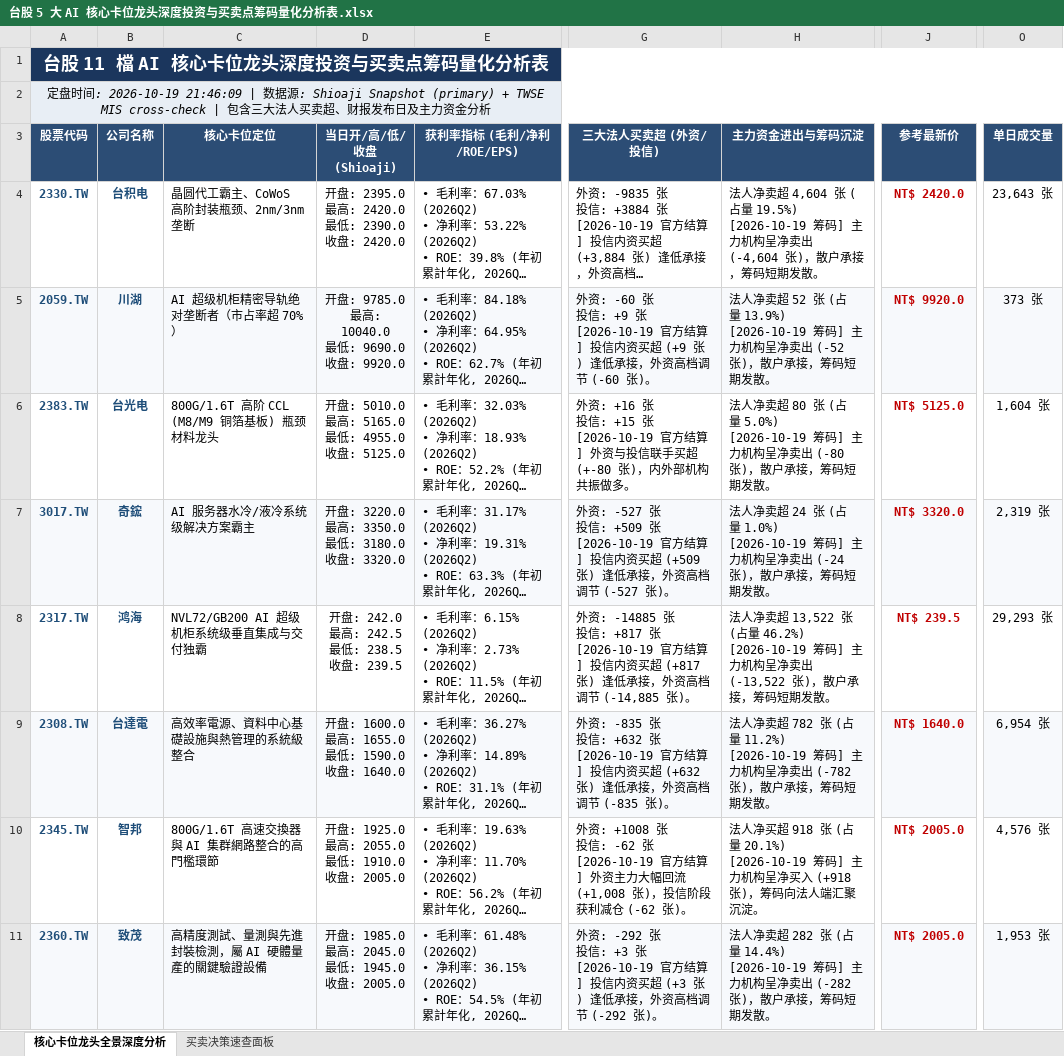
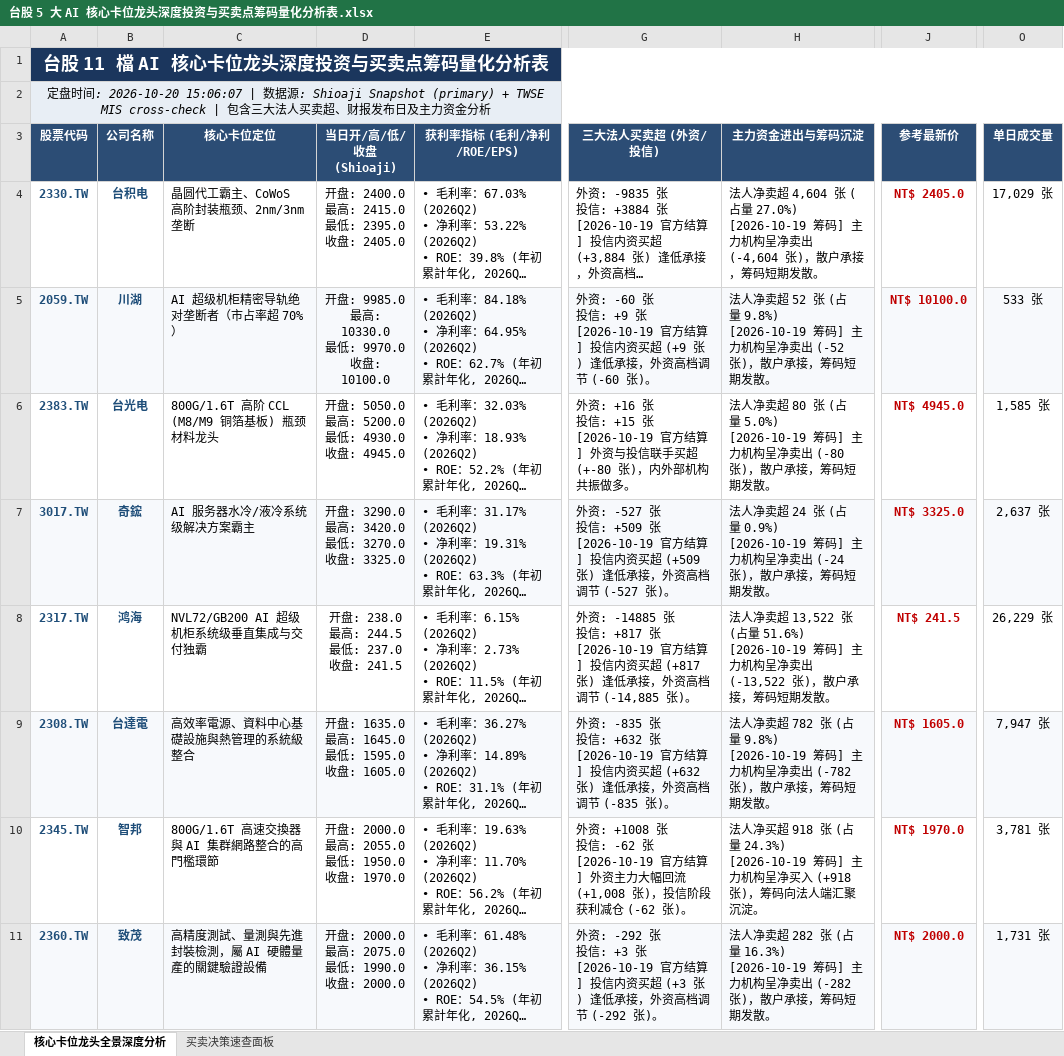
Before and after one commit to TonyTCFu/taiwan-stock-analysis, an Excel workbook: 台股 5 大 AI 核心卡位龙头深度投资与买卖点筹码量化分析表.xlsx, sheet 核心卡位龙头全景深度分析, drawn as a sheet; only a part is shown, gaps mark what is left out; long unchanged cells end in …; values as stored, in another font and other column widths than the file's, no borders; ↵ is a line break in a cell; the diff covers the shown part only; the diff names each change by its address in the sheet, - before the commit and + after, or states it on an @@ line.

```diff
--- a/台股 5 大 AI 核心卡位龙头深度投资与买卖点筹码量化分析表.xlsx (sheet 核心卡位龙头全景深度分析)
+++ b/台股 5 大 AI 核心卡位龙头深度投资与买卖点筹码量化分析表.xlsx (sheet 核心卡位龙头全景深度分析)
-A2 (股票代码): …间: 2026-10-19 21:46:09 | 数…
+A2 (股票代码): …间: 2026-10-20 15:06:07 | 数…
-D4 (当日开/高/低/收盘 (Shioaji)): 开盘: 2395.0 ↵ 最高: 2420.0 ↵ 最低: 2390.0 ↵ 收盘: 2420.0
+D4 (当日开/高/低/收盘 (Shioaji)): 开盘: 2400.0 ↵ 最高: 2415.0 ↵ 最低: 2395.0 ↵ 收盘: 2405.0
-H4 (主力资金进出与筹码沉淀): …(占量 19.5%) ↵ [2026-10-19 筹码]…
+H4 (主力资金进出与筹码沉淀): …(占量 27.0%) ↵ [2026-10-19 筹码]…
-J4 (参考最新价): NT$ 2420.0
+J4 (参考最新价): NT$ 2405.0
-O4 (单日成交量): 23,643 张
+O4 (单日成交量): 17,029 张
-D5 (当日开/高/低/收盘 (Shioaji)): 开盘: 9785.0 ↵ 最高: 10040.0 ↵ 最低: 9690.0 ↵ 收盘: 9920.0
+D5 (当日开/高/低/收盘 (Shioaji)): 开盘: 9985.0 ↵ 最高: 10330.0 ↵ 最低: 9970.0 ↵ 收盘: 10100.0
-H5 (主力资金进出与筹码沉淀): …(占量 13.9%) ↵ [2026-10-19 筹码]…
+H5 (主力资金进出与筹码沉淀): …(占量 9.8%) ↵ [2026-10-19 筹码]…
-J5 (参考最新价): NT$ 9920.0
+J5 (参考最新价): NT$ 10100.0
-O5 (单日成交量): 373 张
+O5 (单日成交量): 533 张
-D6 (当日开/高/低/收盘 (Shioaji)): 开盘: 5010.0 ↵ 最高: 5165.0 ↵ 最低: 4955.0 ↵ 收盘: 5125.0
+D6 (当日开/高/低/收盘 (Shioaji)): 开盘: 5050.0 ↵ 最高: 5200.0 ↵ 最低: 4930.0 ↵ 收盘: 4945.0
-J6 (参考最新价): NT$ 5125.0
+J6 (参考最新价): NT$ 4945.0
-O6 (单日成交量): 1,604 张
+O6 (单日成交量): 1,585 张
-D7 (当日开/高/低/收盘 (Shioaji)): 开盘: 3220.0 ↵ 最高: 3350.0 ↵ 最低: 3180.0 ↵ 收盘: 3320.0
+D7 (当日开/高/低/收盘 (Shioaji)): 开盘: 3290.0 ↵ 最高: 3420.0 ↵ 最低: 3270.0 ↵ 收盘: 3325.0
-H7 (主力资金进出与筹码沉淀): …(占量 1.0%) ↵ [2026-10-19 筹码]…
+H7 (主力资金进出与筹码沉淀): …(占量 0.9%) ↵ [2026-10-19 筹码]…
-J7 (参考最新价): NT$ 3320.0
+J7 (参考最新价): NT$ 3325.0
-O7 (单日成交量): 2,319 张
+O7 (单日成交量): 2,637 张
-D8 (当日开/高/低/收盘 (Shioaji)): 开盘: 242.0 ↵ 最高: 242.5 ↵ 最低: 238.5 ↵ 收盘: 239.5
+D8 (当日开/高/低/收盘 (Shioaji)): 开盘: 238.0 ↵ 最高: 244.5 ↵ 最低: 237.0 ↵ 收盘: 241.5
-H8 (主力资金进出与筹码沉淀): …(占量 46.2%) ↵ [2026-10-19 筹码]…
+H8 (主力资金进出与筹码沉淀): …(占量 51.6%) ↵ [2026-10-19 筹码]…
-J8 (参考最新价): NT$ 239.5
+J8 (参考最新价): NT$ 241.5
-O8 (单日成交量): 29,293 张
+O8 (单日成交量): 26,229 张
-D9 (当日开/高/低/收盘 (Shioaji)): 开盘: 1600.0 ↵ 最高: 1655.0 ↵ 最低: 1590.0 ↵ 收盘: 1640.0
+D9 (当日开/高/低/收盘 (Shioaji)): 开盘: 1635.0 ↵ 最高: 1645.0 ↵ 最低: 1595.0 ↵ 收盘: 1605.0
-H9 (主力资金进出与筹码沉淀): …(占量 11.2%) ↵ [2026-10-19 筹码]…
+H9 (主力资金进出与筹码沉淀): …(占量 9.8%) ↵ [2026-10-19 筹码]…
-J9 (参考最新价): NT$ 1640.0
+J9 (参考最新价): NT$ 1605.0
-O9 (单日成交量): 6,954 张
+O9 (单日成交量): 7,947 张
-D10 (当日开/高/低/收盘 (Shioaji)): 开盘: 1925.0 ↵ 最高: 2055.0 ↵ 最低: 1910.0 ↵ 收盘: 2005.0
+D10 (当日开/高/低/收盘 (Shioaji)): 开盘: 2000.0 ↵ 最高: 2055.0 ↵ 最低: 1950.0 ↵ 收盘: 1970.0
-H10 (主力资金进出与筹码沉淀): …(占量 20.1%) ↵ [2026-10-19 筹码]…
+H10 (主力资金进出与筹码沉淀): …(占量 24.3%) ↵ [2026-10-19 筹码]…
-J10 (参考最新价): NT$ 2005.0
+J10 (参考最新价): NT$ 1970.0
-O10 (单日成交量): 4,576 张
+O10 (单日成交量): 3,781 张
-D11 (当日开/高/低/收盘 (Shioaji)): 开盘: 1985.0 ↵ 最高: 2045.0 ↵ 最低: 1945.0 ↵ 收盘: 2005.0
+D11 (当日开/高/低/收盘 (Shioaji)): 开盘: 2000.0 ↵ 最高: 2075.0 ↵ 最低: 1990.0 ↵ 收盘: 2000.0
-H11 (主力资金进出与筹码沉淀): …(占量 14.4%) ↵ [2026-10-19 筹码]…
+H11 (主力资金进出与筹码沉淀): …(占量 16.3%) ↵ [2026-10-19 筹码]…
-J11 (参考最新价): NT$ 2005.0
+J11 (参考最新价): NT$ 2000.0
-O11 (单日成交量): 1,953 张
+O11 (单日成交量): 1,731 张
```
Also changed, not shown: 12 edited cells elsewhere in this sheet, sheet 买卖决策速查面板, 8 other files.
